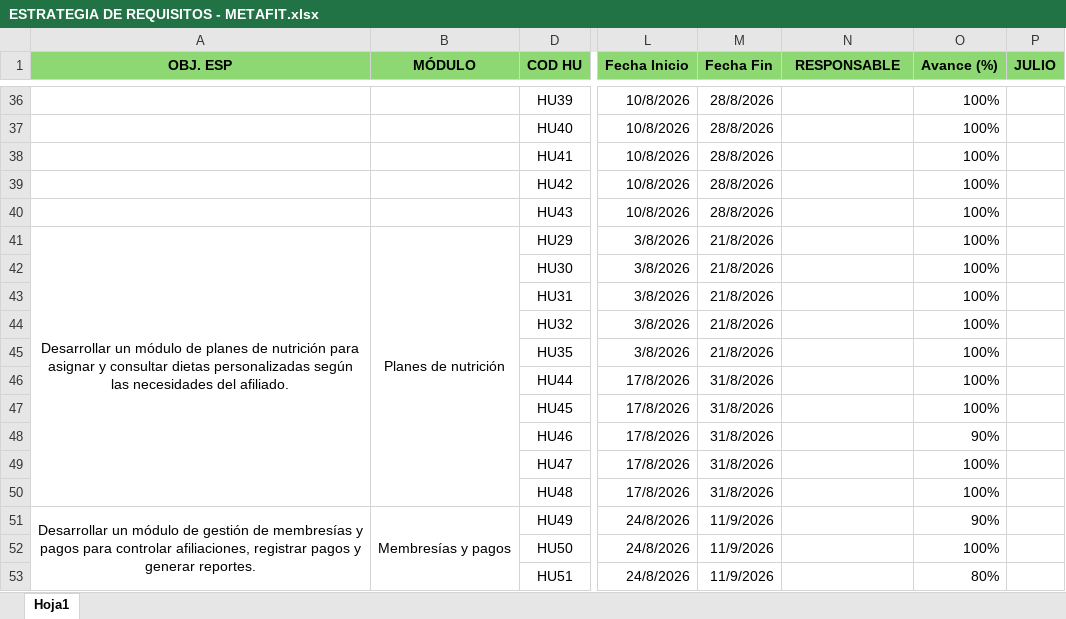
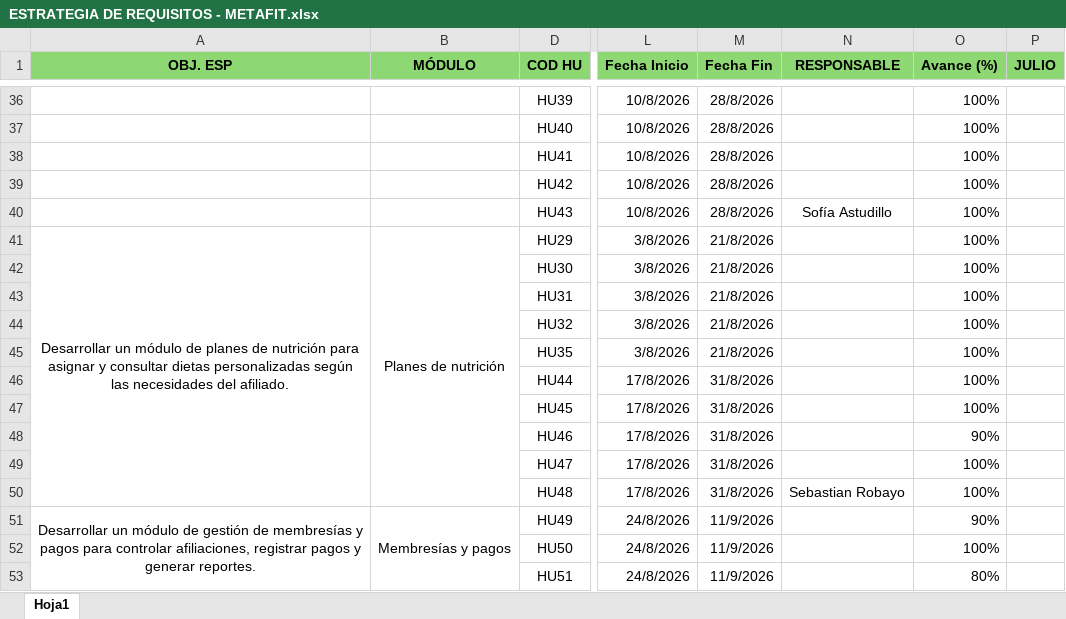
Before and after one commit to juanscarvajal04-droid/Equipo_Metafit, an Excel workbook: exceldoc/ESTRATEGIA DE REQUISITOS - METAFIT.xlsx, sheet Hoja1, drawn as a sheet; only a part is shown, gaps mark what is left out; values as stored, in another font and other column widths than the file's, no borders; charts and pictures not drawn; the diff covers the shown part only; the diff names each change by its address in the sheet, - before the commit and + after, or states it on an @@ line.

```diff
--- a/exceldoc/ESTRATEGIA DE REQUISITOS - METAFIT.xlsx (sheet Hoja1)
+++ b/exceldoc/ESTRATEGIA DE REQUISITOS - METAFIT.xlsx (sheet Hoja1)
-N40 (RESPONSABLE): (empty)
+N40 (RESPONSABLE): Sofía Astudillo
-N50 (RESPONSABLE): (empty)
+N50 (RESPONSABLE): Sebastian Robayo
```
Also changed, not shown: 4 added rows and 10 edited cells elsewhere in this sheet, hidden cells, charts or pictures.
